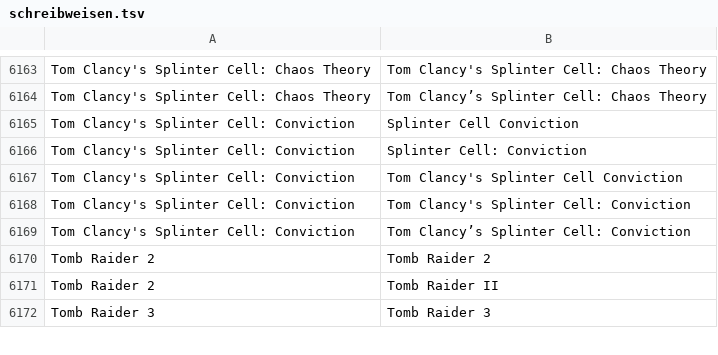
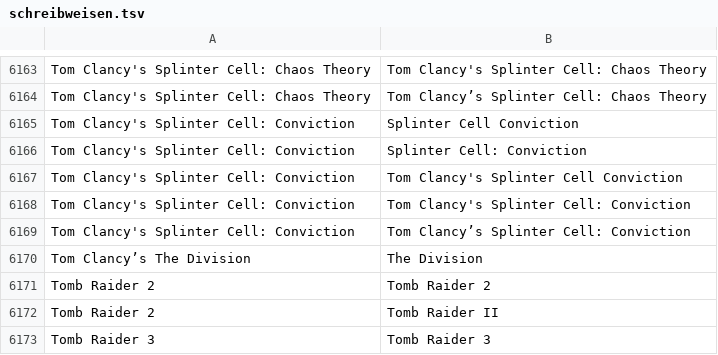
Before and after one commit to VDVC/Survey, a TSV file: daten/schreibweisen.tsv, drawn as a sheet; only a part is shown, gaps mark what is left out.

Commit message:
Update schreibweisen.tsv

```diff
--- a/daten/schreibweisen.tsv
+++ b/daten/schreibweisen.tsv
@@ -6169,2 +6169,3 @@
 "Tom Clancy's Splinter Cell: Conviction"	"Tom Clancy’s Splinter Cell: Conviction"
+"Tom Clancy’s The Division"	"The Division"
 "Tomb Raider 2"	"Tomb Raider 2"
```
